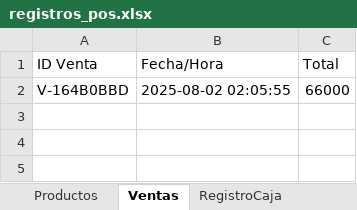
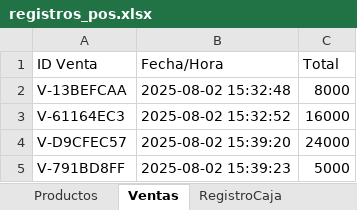
Before and after one commit to kealmahe2003/SistemaPOS, an Excel workbook: app/data/registros_pos.xlsx, sheet Ventas, drawn as a sheet; values as stored, in another font and other column widths than the file's, no borders; removed rows and columns are numbered as before the commit, all else as after; the diff names each change by its address in the sheet, - before the commit and + after, or states it on an @@ line.

```diff
--- a/app/data/registros_pos.xlsx (sheet Ventas)
+++ b/app/data/registros_pos.xlsx (sheet Ventas)
-row 2: V-164B0BBD | 2025-08-02 02:05:55 | 66000
+row 2: V-13BEFCAA | 2025-08-02 15:32:48 | 8000
+row 3: V-61164EC3 | 2025-08-02 15:32:52 | 16000
+row 4: V-D9CFEC57 | 2025-08-02 15:39:20 | 24000
+row 5: V-791BD8FF | 2025-08-02 15:39:23 | 5000
```
Also changed, not shown: sheet Productos, sheet RegistroCaja, 18 other files.
